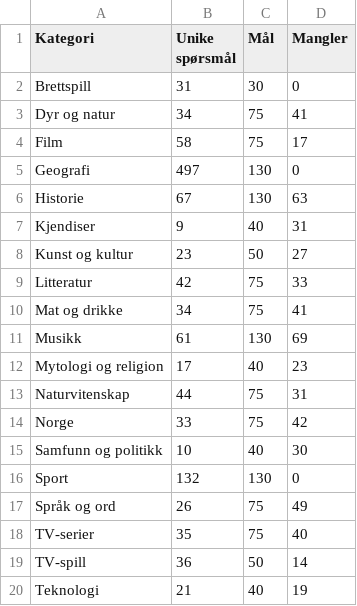
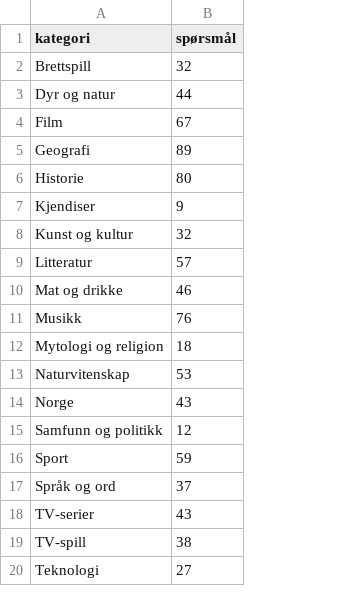
Before and after one commit to tristanskywalker-sketch/quizhub, a CSV file: kategorioversikt.csv, drawn as a sheet; removed rows and columns are numbered as before the commit, all else as after; the diff names each change by its address in the sheet, - before the commit and + after, or states it on an @@ line.

```diff
--- a/kategorioversikt.csv
+++ b/kategorioversikt.csv
-column B (Unike spørsmål), rows 2-20: 31 | 34 | 58 | 497 | 67 | 9 | 23 | 42 | 34 | 61 | 17 | 44 | 33 | 10 | 132 | 26 | 35 | 36 | 21
-column C (Mål), rows 2-20: 30 | 75 | 75 | 130 | 130 | 40 | 50 | 75 | 75 | 130 | 40 | 75 | 75 | 40 | 130 | 75 | 75 | 50 | 40
-column D (Mangler), rows 2-20: 0 | 41 | 17 | 0 | 63 | 31 | 27 | 33 | 41 | 69 | 23 | 31 | 42 | 30 | 0 | 49 | 40 | 14 | 19
+column B (spørsmål), rows 2-20: 32 | 44 | 67 | 89 | 80 | 9 | 32 | 57 | 46 | 76 | 18 | 53 | 43 | 12 | 59 | 37 | 43 | 38 | 27
-A1: Kategori
+A1: kategori
```
Also changed, not shown: 11 other files.
